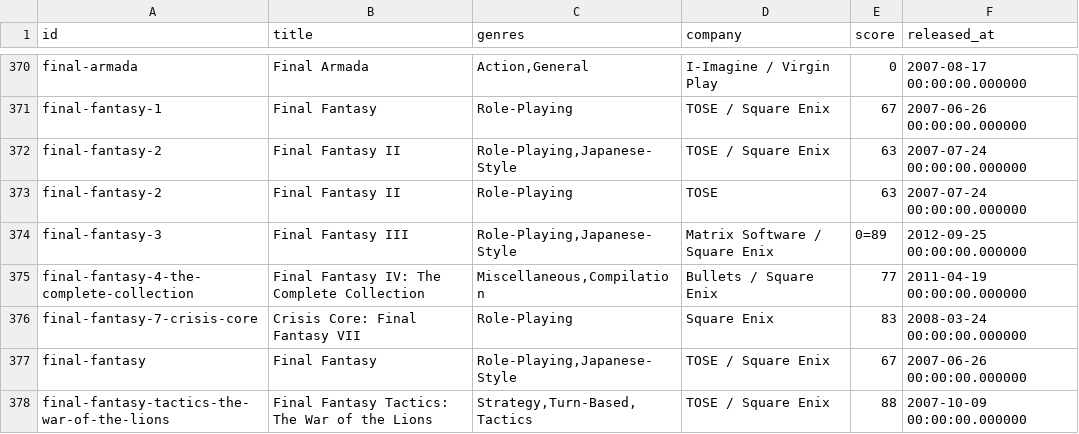
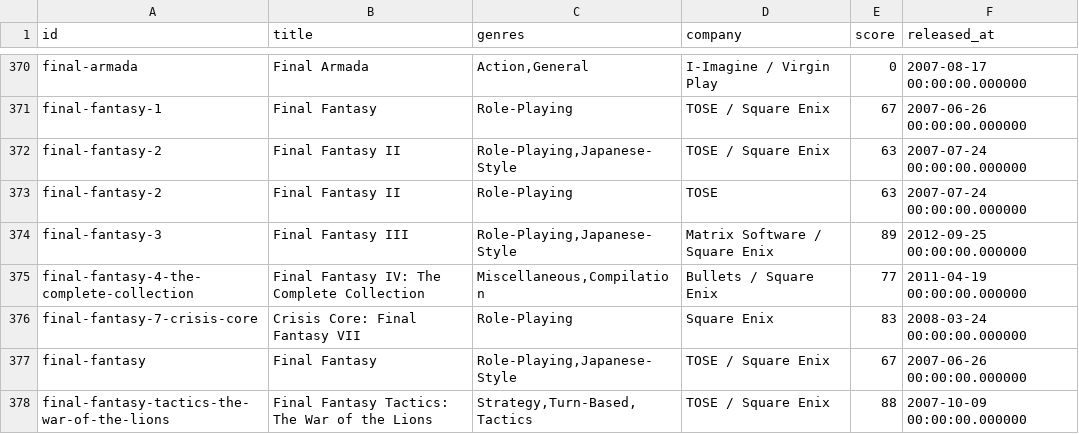
Before and after one commit to adelolmo/psplib, a CSV file: src/main/resources/org/ado/psplib/scancontent/games.csv, drawn as a sheet; only a part is shown, gaps mark what is left out.

```diff
--- a/src/main/resources/org/ado/psplib/scancontent/games.csv
+++ b/src/main/resources/org/ado/psplib/scancontent/games.csv
@@ -373,3 +373,3 @@ final-fantasy-2;Final Fantasy II;Role-Playing,Japanese-Style;TOSE / Square Enix;
 final-fantasy-2;Final Fantasy II;Role-Playing;TOSE;63;2007-07-24 00:00:00.000000
-final-fantasy-3;Final Fantasy III;Role-Playing,Japanese-Style;Matrix Software / Square Enix;0=89;2012-09-25 00:00:00.000000
+final-fantasy-3;Final Fantasy III;Role-Playing,Japanese-Style;Matrix Software / Square Enix;89;2012-09-25 00:00:00.000000
 final-fantasy-4-the-complete-collection;Final Fantasy IV: The Complete Collection;Miscellaneous,Compilation;Bullets / Square Enix;77;2011-04-19 00:00:00.000000
```
Also changed, not shown: 13 other files.
